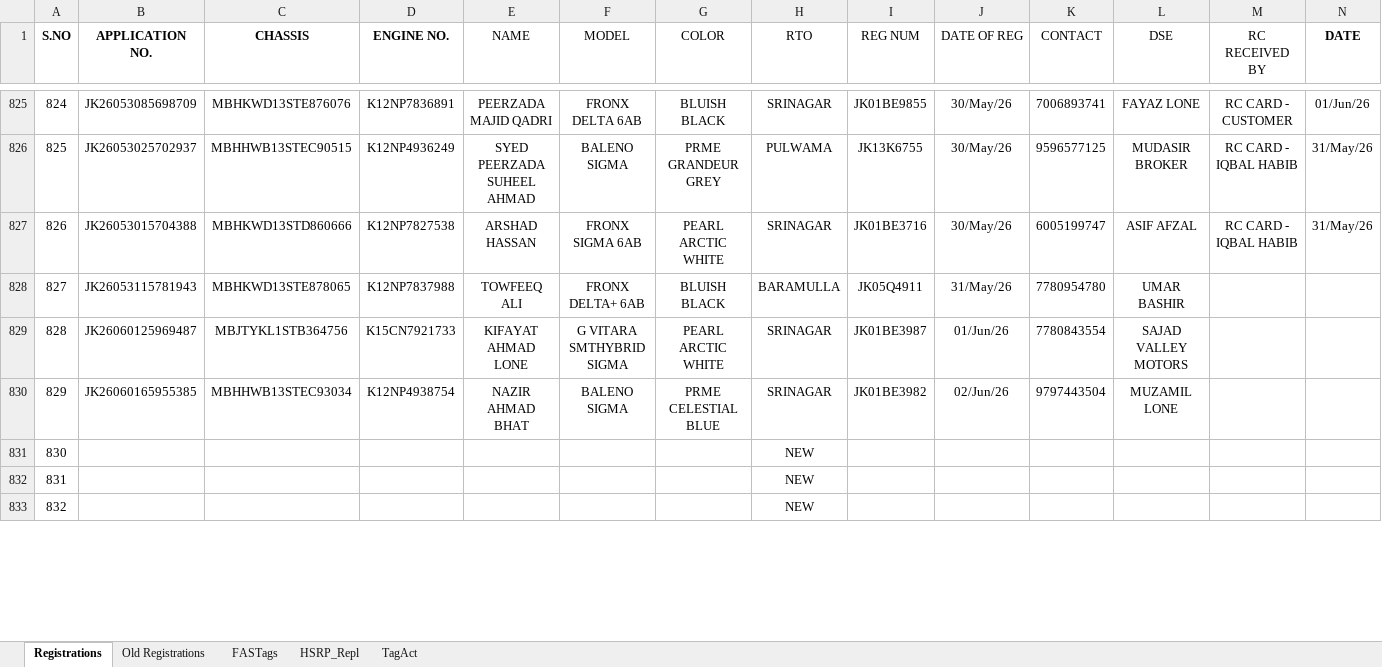
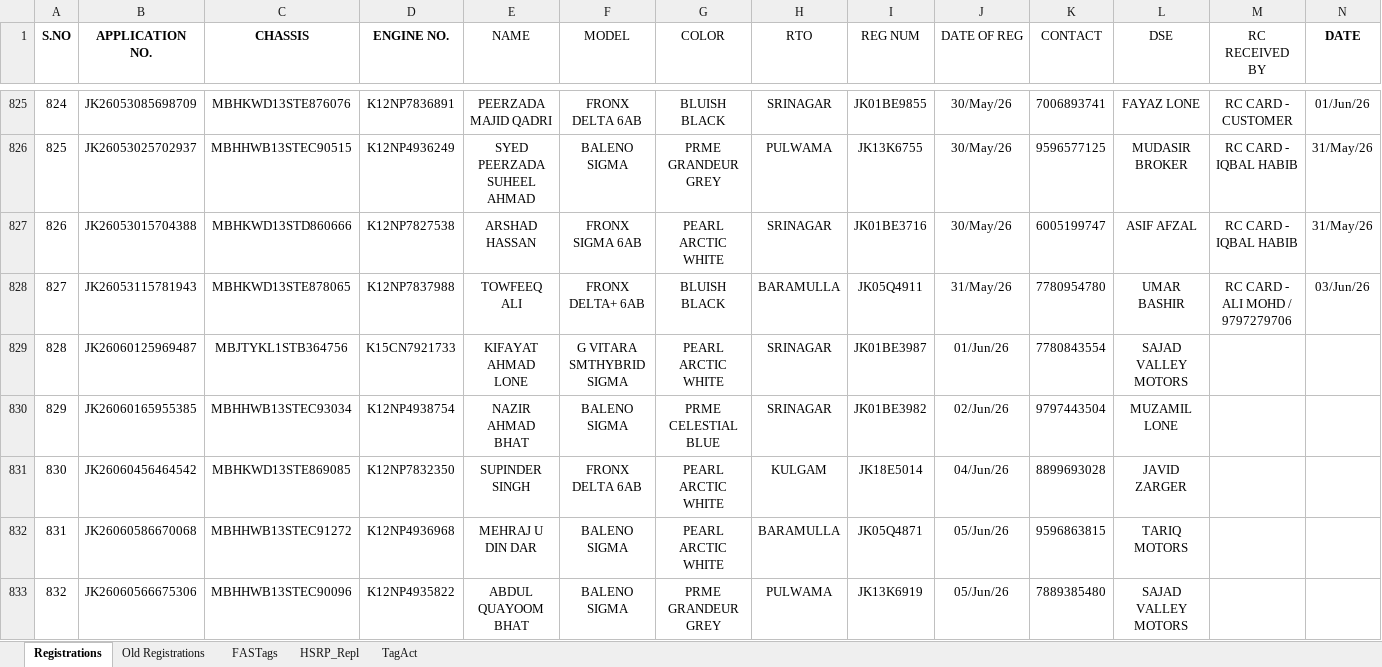
Before and after one commit to adilahmadsofi-ck/Documents, an Excel workbook: RegistrationsFile.xlsx, sheet Registrations, drawn as a sheet; only a part is shown, gaps mark what is left out; values as stored, in another font and other column widths than the file's, no borders; conditional formats and table styles not drawn; the diff covers the shown part only; the diff names each change by its address in the sheet, - before the commit and + after, or states it on an @@ line.

```diff
--- a/RegistrationsFile.xlsx (sheet Registrations)
+++ b/RegistrationsFile.xlsx (sheet Registrations)
-M828 (RC RECEIVED BY): (empty)
+M828 (RC RECEIVED BY): RC CARD - ALI MOHD / 9797279706
-N828 (DATE): (empty)
+N828 (DATE): 03/Jun/26
-B831 (APPLICATION NO.): (empty)
+B831 (APPLICATION NO.): JK26060456464542
-C831 (CHASSIS): (empty)
+C831 (CHASSIS): MBHKWD13STE869085
-D831 (ENGINE NO.): (empty)
+D831 (ENGINE NO.): K12NP7832350
-E831 (NAME): (empty)
+E831 (NAME): SUPINDER SINGH
-F831 (MODEL): (empty)
+F831 (MODEL): FRONX DELTA 6AB
-G831:G832 (COLOR): (empty)
+G831:G832 (COLOR): PEARL ARCTIC WHITE
-H831 (RTO): NEW
+H831 (RTO): KULGAM
-I831 (REG NUM): (empty)
+I831 (REG NUM): JK18E5014
-J831 (DATE OF REG): (empty)
+J831 (DATE OF REG): 04/Jun/26
-K831 (CONTACT): (empty)
+K831 (CONTACT): 8899693028
-L831 (DSE): (empty)
+L831 (DSE): JAVID ZARGER
-B832 (APPLICATION NO.): (empty)
+B832 (APPLICATION NO.): JK26060586670068
-C832 (CHASSIS): (empty)
+C832 (CHASSIS): MBHHWB13STEC91272
-D832 (ENGINE NO.): (empty)
+D832 (ENGINE NO.): K12NP4936968
-E832 (NAME): (empty)
+E832 (NAME): MEHRAJ U DIN DAR
-F832:F833 (MODEL): (empty)
+F832:F833 (MODEL): BALENO SIGMA
-H832 (RTO): NEW
+H832 (RTO): BARAMULLA
-I832 (REG NUM): (empty)
+I832 (REG NUM): JK05Q4871
-J832:J833 (DATE OF REG): (empty)
+J832:J833 (DATE OF REG): 05/Jun/26
-K832 (CONTACT): (empty)
+K832 (CONTACT): 9596863815
-L832 (DSE): (empty)
+L832 (DSE): TARIQ MOTORS
-B833 (APPLICATION NO.): (empty)
+B833 (APPLICATION NO.): JK26060566675306
-C833 (CHASSIS): (empty)
+C833 (CHASSIS): MBHHWB13STEC90096
-D833 (ENGINE NO.): (empty)
+D833 (ENGINE NO.): K12NP4935822
-E833 (NAME): (empty)
+E833 (NAME): ABDUL QUAYOOM BHAT
-G833 (COLOR): (empty)
+G833 (COLOR): PRME GRANDEUR GREY
-H833 (RTO): NEW
+H833 (RTO): PULWAMA
-I833 (REG NUM): (empty)
+I833 (REG NUM): JK13K6919
-K833 (CONTACT): (empty)
+K833 (CONTACT): 7889385480
-L833 (DSE): (empty)
+L833 (DSE): SAJAD VALLEY MOTORS
```
Also changed, not shown: 55 edited cells elsewhere in this sheet, sheet FASTags, RTO AMOUNT CALCULATOR.xlsx, 2 other files.
